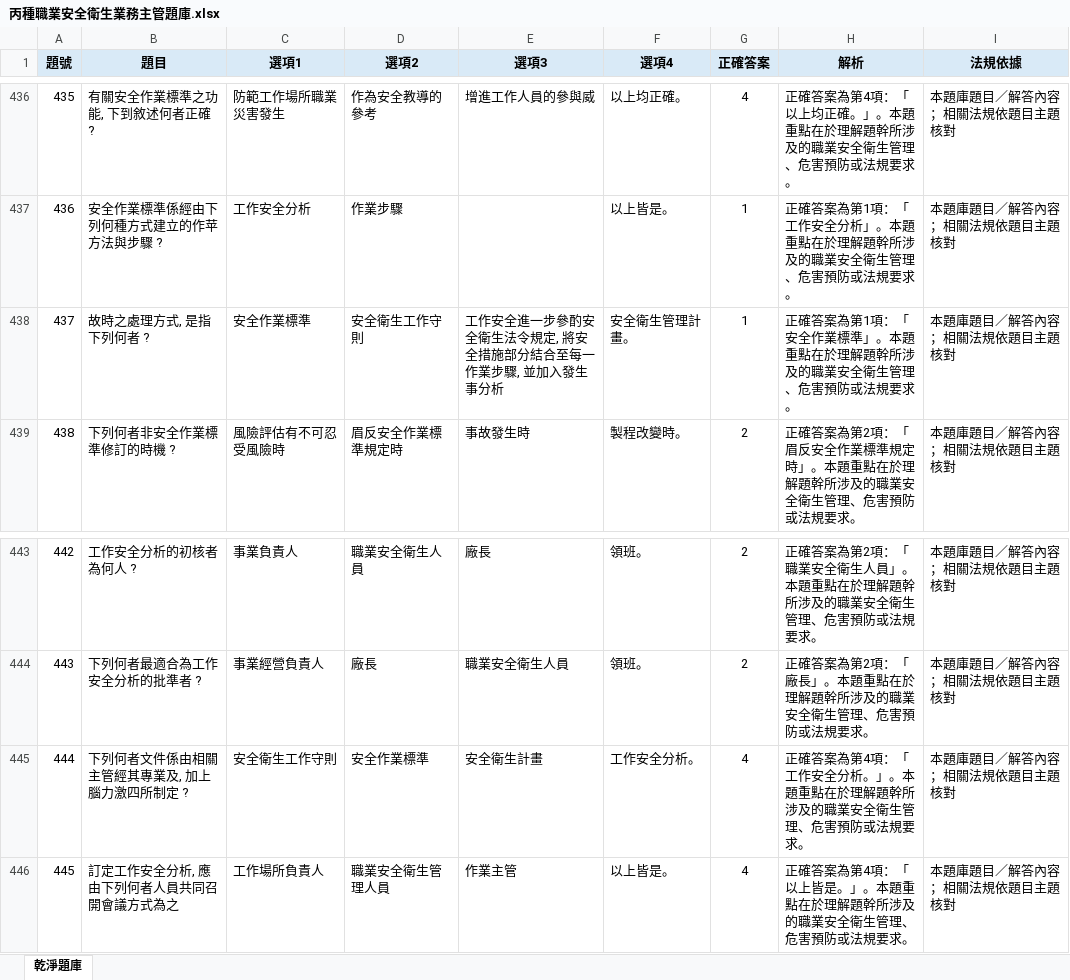
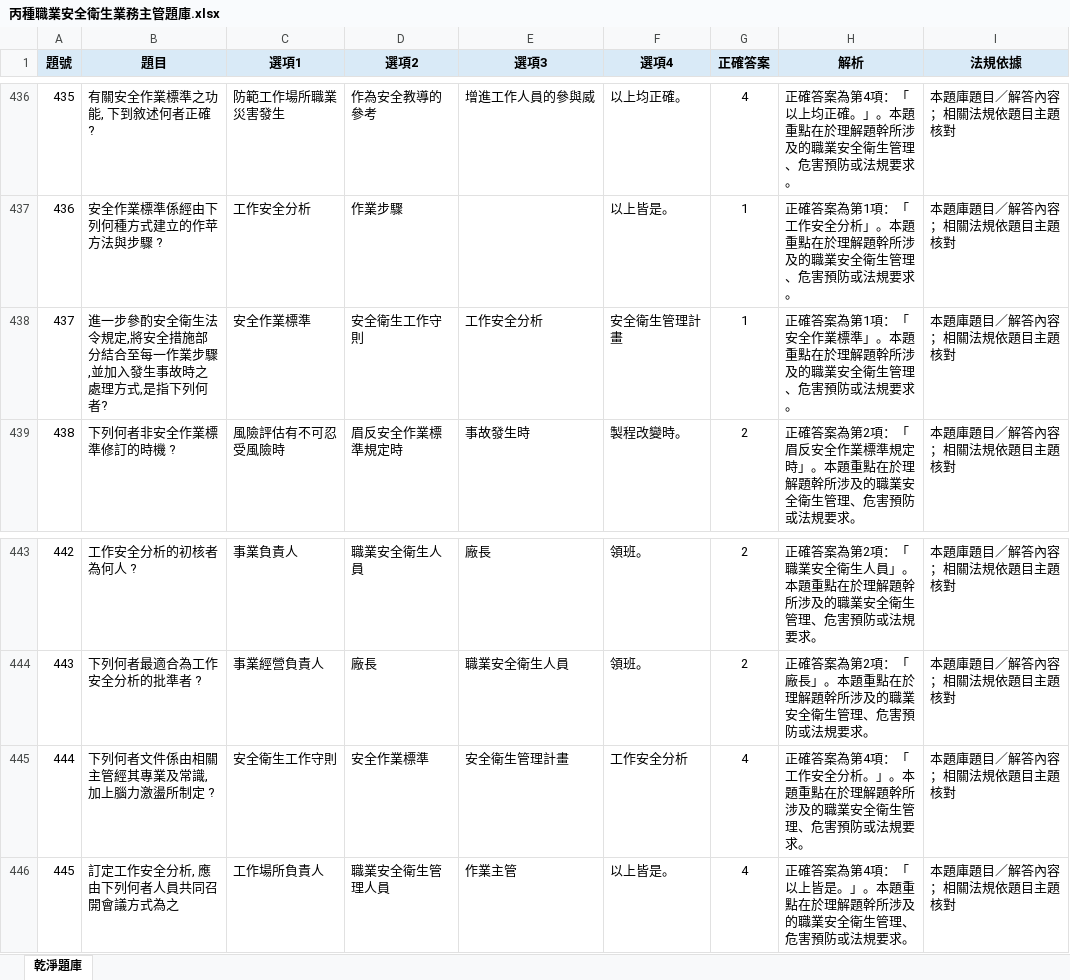
Before and after one commit to drher/drher.github.io, an Excel workbook: salf/丙種職業安全衛生業務主管題庫.xlsx, sheet 乾淨題庫, drawn as a sheet; only a part is shown, gaps mark what is left out; values as stored, in another font and other column widths than the file's, no borders; the diff names each change by its address in the sheet, - before the commit and + after, or states it on an @@ line.

```diff
--- a/salf/丙種職業安全衛生業務主管題庫.xlsx (sheet 乾淨題庫)
+++ b/salf/丙種職業安全衛生業務主管題庫.xlsx (sheet 乾淨題庫)
-B438 (題目): 故時之處理方式, 是指下列何者 ?
+B438 (題目): 進一步參酌安全衛生法令規定,將安全措施部分結合至每一作業步驟,並加入發生事故時之處理方式,是指下列何者?
-E438 (選項3): 工作安全進一步參酌安全衛生法令規定, 將安全措施部分結合至每一作業步驟, 並加入發生事分析
+E438 (選項3): 工作安全分析
-F438 (選項4): 安全衛生管理計畫。
+F438 (選項4): 安全衛生管理計畫
-B445 (題目): 下列何者文件係由相關主管經其專業及, 加上腦力激四所制定 ?
+B445 (題目): 下列何者文件係由相關主管經其專業及常識, 加上腦力激盪所制定 ?
-E445 (選項3): 安全衛生計畫
+E445 (選項3): 安全衛生管理計畫
-F445 (選項4): 工作安全分析。
+F445 (選項4): 工作安全分析
```
